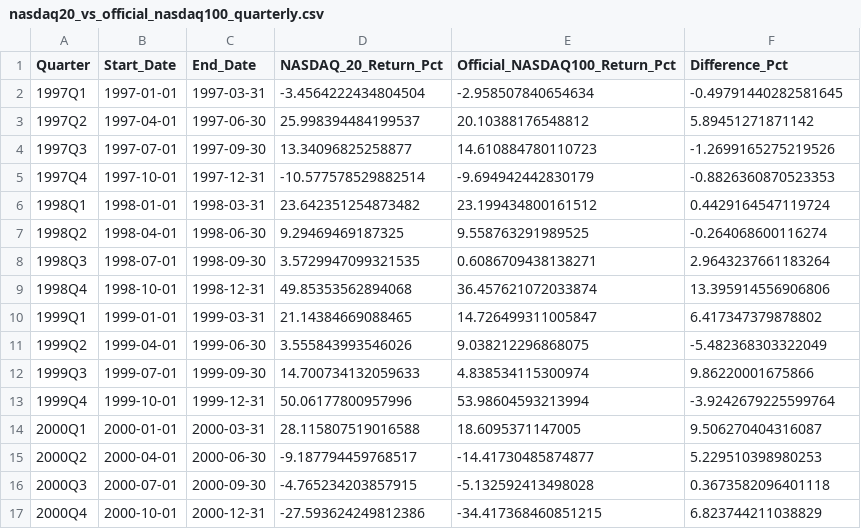
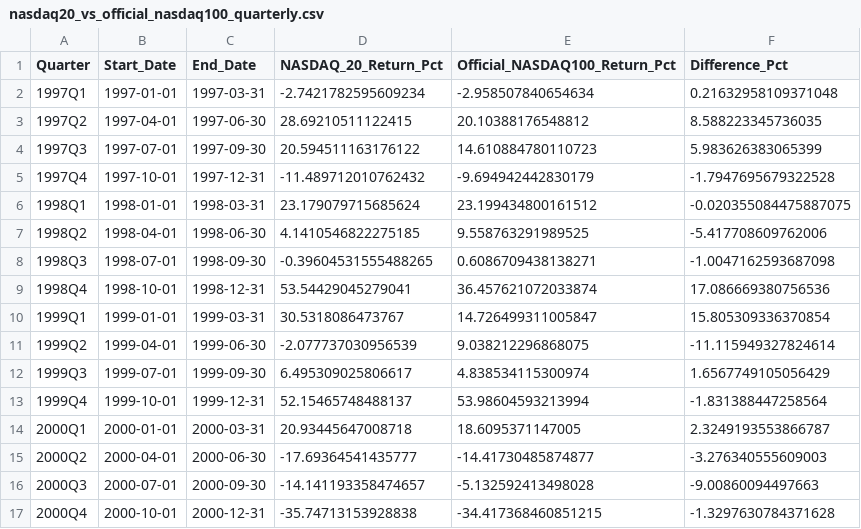
Before and after one commit to sjamthe/EfficientFrontier, a CSV file: SP500/nasdaq20_vs_official_nasdaq100_quarterly.csv, drawn as a sheet; only a part is shown; the diff covers the shown part only.

```diff
--- a/SP500/nasdaq20_vs_official_nasdaq100_quarterly.csv
+++ b/SP500/nasdaq20_vs_official_nasdaq100_quarterly.csv
@@ -1,17 +1,17 @@
 Quarter,Start_Date,End_Date,NASDAQ_20_Return_Pct,Official_NASDAQ100_Return_Pct,Difference_Pct
-1997Q1,1997-01-01,1997-03-31,-3.4564222434804504,-2.958507840654634,-0.49791440282581645
-1997Q2,1997-04-01,1997-06-30,25.998394484199537,20.10388176548812,5.89451271871142
-1997Q3,1997-07-01,1997-09-30,13.34096825258877,14.610884780110723,-1.2699165275219526
-1997Q4,1997-10-01,1997-12-31,-10.577578529882514,-9.694942442830179,-0.8826360870523353
-1998Q1,1998-01-01,1998-03-31,23.642351254873482,23.199434800161512,0.4429164547119724
-1998Q2,1998-04-01,1998-06-30,9.29469469187325,9.558763291989525,-0.264068600116274
-1998Q3,1998-07-01,1998-09-30,3.5729947099321535,0.6086709438138271,2.9643237661183264
-1998Q4,1998-10-01,1998-12-31,49.85353562894068,36.457621072033874,13.395914556906806
-1999Q1,1999-01-01,1999-03-31,21.14384669088465,14.726499311005847,6.417347379878802
-1999Q2,1999-04-01,1999-06-30,3.555843993546026,9.038212296868075,-5.482368303322049
-1999Q3,1999-07-01,1999-09-30,14.700734132059633,4.838534115300974,9.86220001675866
-1999Q4,1999-10-01,1999-12-31,50.06177800957996,53.98604593213994,-3.9242679225599764
-2000Q1,2000-01-01,2000-03-31,28.115807519016588,18.6095371147005,9.506270404316087
-2000Q2,2000-04-01,2000-06-30,-9.187794459768517,-14.41730485874877,5.229510398980253
-2000Q3,2000-07-01,2000-09-30,-4.765234203857915,-5.132592413498028,0.3673582096401118
-2000Q4,2000-10-01,2000-12-31,-27.593624249812386,-34.417368460851215,6.823744211038829
+1997Q1,1997-01-01,1997-03-31,-2.7421782595609234,-2.958507840654634,0.21632958109371048
+1997Q2,1997-04-01,1997-06-30,28.69210511122415,20.10388176548812,8.588223345736035
+1997Q3,1997-07-01,1997-09-30,20.594511163176122,14.610884780110723,5.983626383065399
+1997Q4,1997-10-01,1997-12-31,-11.489712010762432,-9.694942442830179,-1.7947695679322528
+1998Q1,1998-01-01,1998-03-31,23.179079715685624,23.199434800161512,-0.020355084475887075
+1998Q2,1998-04-01,1998-06-30,4.1410546822275185,9.558763291989525,-5.417708609762006
+1998Q3,1998-07-01,1998-09-30,-0.39604531555488265,0.6086709438138271,-1.0047162593687098
+1998Q4,1998-10-01,1998-12-31,53.54429045279041,36.457621072033874,17.086669380756536
+1999Q1,1999-01-01,1999-03-31,30.5318086473767,14.726499311005847,15.805309336370854
+1999Q2,1999-04-01,1999-06-30,-2.077737030956539,9.038212296868075,-11.115949327824614
+1999Q3,1999-07-01,1999-09-30,6.495309025806617,4.838534115300974,1.6567749105056429
+1999Q4,1999-10-01,1999-12-31,52.15465748488137,53.98604593213994,-1.831388447258564
+2000Q1,2000-01-01,2000-03-31,20.93445647008718,18.6095371147005,2.3249193553866787
+2000Q2,2000-04-01,2000-06-30,-17.69364541435777,-14.41730485874877,-3.276340555609003
+2000Q3,2000-07-01,2000-09-30,-14.141193358474657,-5.132592413498028,-9.00860094497663
+2000Q4,2000-10-01,2000-12-31,-35.74713153928838,-34.417368460851215,-1.3297630784371628
```
Also changed, not shown: 92 edited cells elsewhere in this file, SP500/nasdaq_20_quarterly.csv, SP500/nasdaq_20_total_return_returns.csv, 5 other files.
